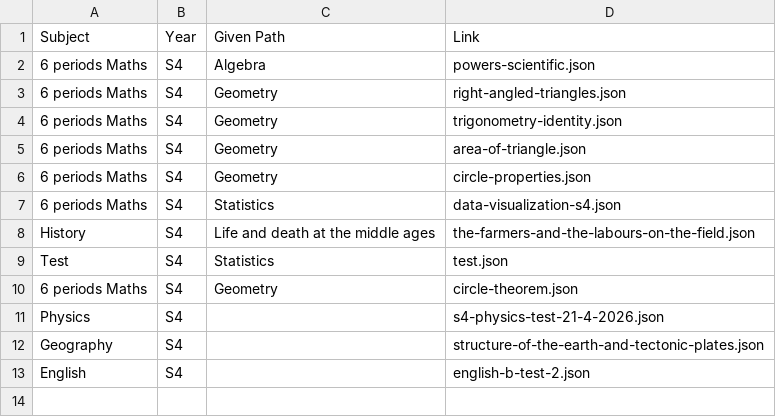
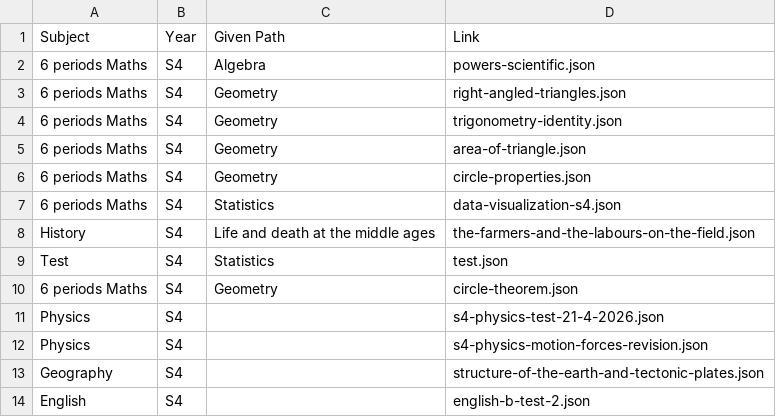
Before and after one commit to shining3366dev-prog/Syllabusplus-Database, a CSV file: subject-files.csv, drawn as a sheet.

```diff
--- a/subject-files.csv
+++ b/subject-files.csv
@@ -11,2 +11,3 @@ Test;S4;Statistics;test.json
 Physics;S4;;s4-physics-test-21-4-2026.json;
+Physics;S4;;s4-physics-motion-forces-revision.json;
 Geography;S4;;structure-of-the-earth-and-tectonic-plates.json;
```
Also changed, not shown: 10 other files.
